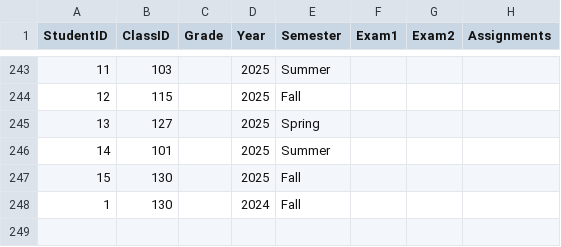
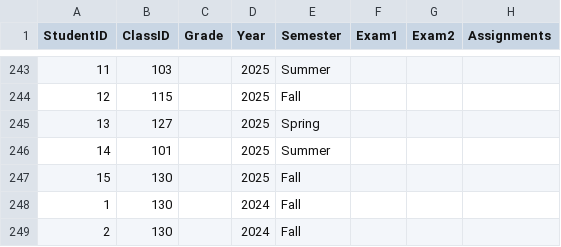
Before and after one commit to alejandro-garf/CIS247C, a CSV file: exam2/exam2files/data/grades.csv, drawn as a sheet; only a part is shown, gaps mark what is left out; the diff names each change by its address in the sheet, - before the commit and + after, or states it on an @@ line.

Commit message:
Finished exam

```diff
--- a/exam2/exam2files/data/grades.csv
+++ b/exam2/exam2files/data/grades.csv
+row 249: 2 | 130 |  | 2024 | Fall
```
Also changed, not shown: 1 other file.
